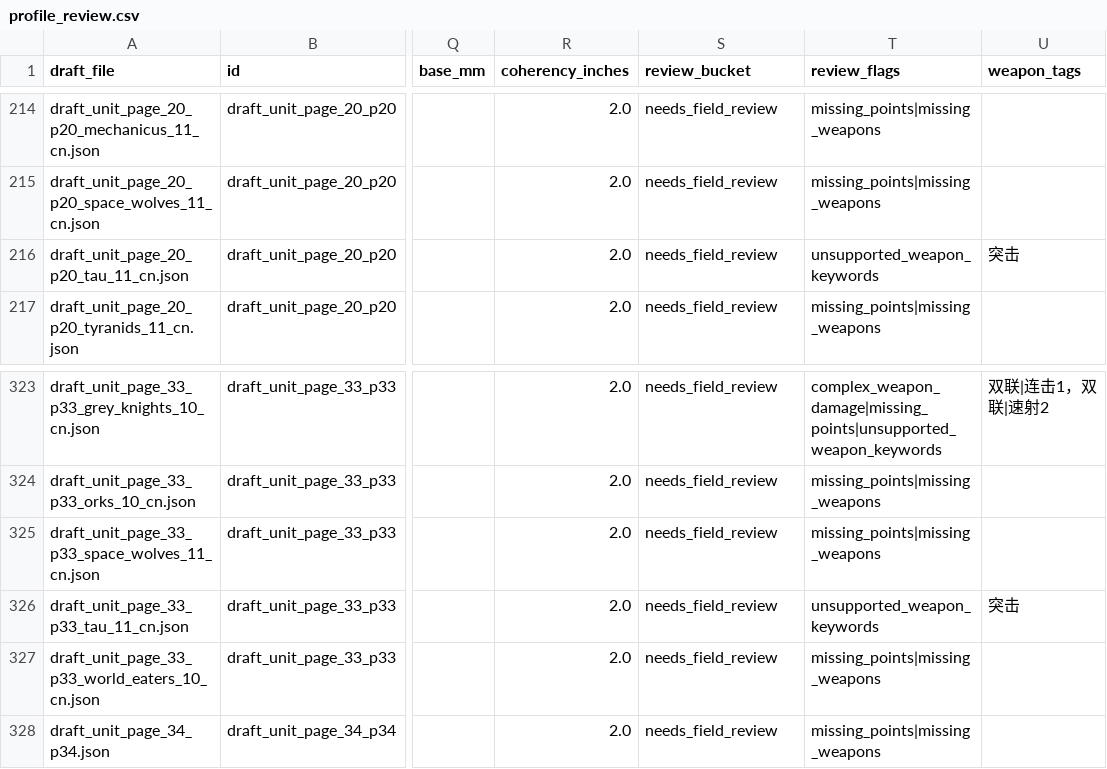
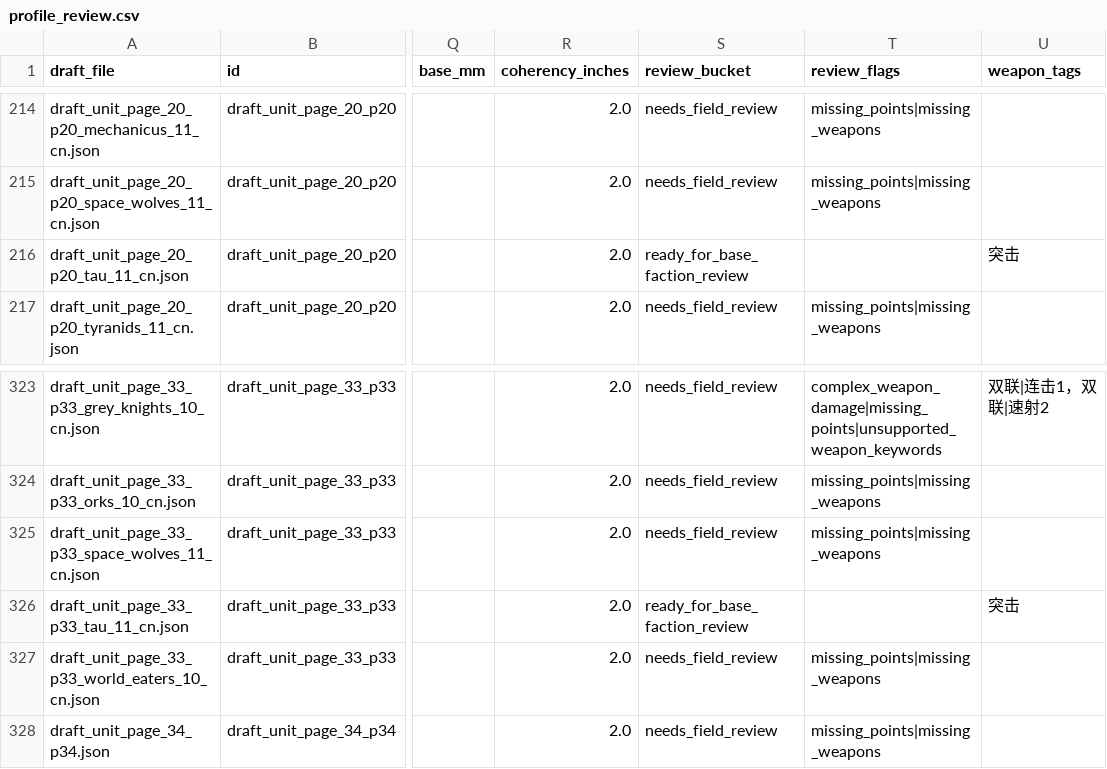
Before and after one commit to UniP0Pcorn/open-battle, a CSV file: work/profile_review.csv, drawn as a sheet; only a part is shown, gaps mark what is left out; the diff names each change by its address in the sheet, - before the commit and + after, or states it on an @@ line.

Commit message:
feat: model advance and assault weapon flow

```diff
--- a/work/profile_review.csv
+++ b/work/profile_review.csv
-S216 (review_bucket): needs_field_review
+S216 (review_bucket): ready_for_base_faction_review
-T216 (review_flags): unsupported_weapon_keywords
+T216 (review_flags): (empty)
-S326 (review_bucket): needs_field_review
+S326 (review_bucket): ready_for_base_faction_review
-T326 (review_flags): unsupported_weapon_keywords
+T326 (review_flags): (empty)
```
Also changed, not shown: 12 other files.
